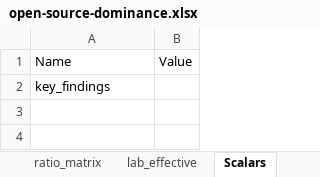
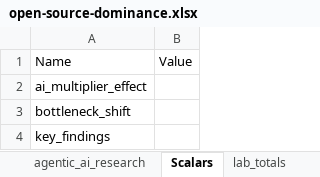
Before and after one commit to mollendorff-ai/daneel, an Excel workbook: models/open-source-dominance.xlsx, sheet Scalars, drawn as a sheet; values as stored, in another font and other column widths than the file's, no borders; the diff names each change by its address in the sheet, - before the commit and + after, or states it on an @@ line.

```diff
--- a/models/open-source-dominance.xlsx (sheet Scalars)
+++ b/models/open-source-dominance.xlsx (sheet Scalars)
+sheet tab: agentic_ai_research
+row 2: ai_multiplier_effect
+row 3: bottleneck_shift
```
Also changed, not shown: sheet overhead_research, sheet ratio_matrix, sheet lab_effective, sheet implications, other sheet tabs, formulas that keep their value, 11 other files.
